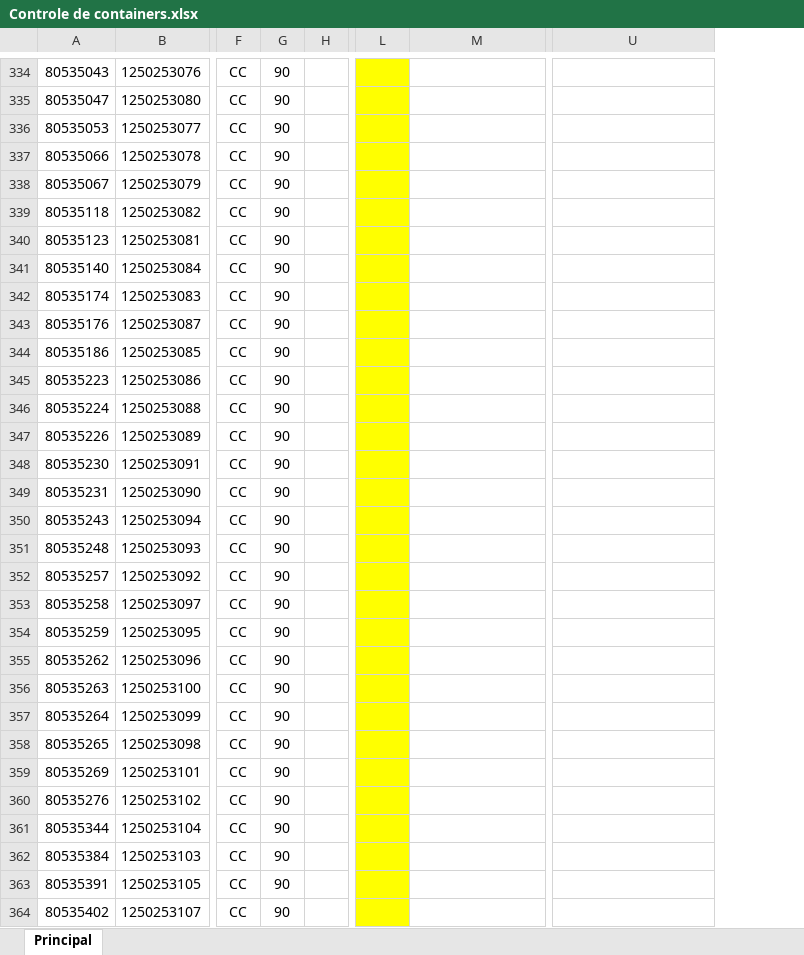
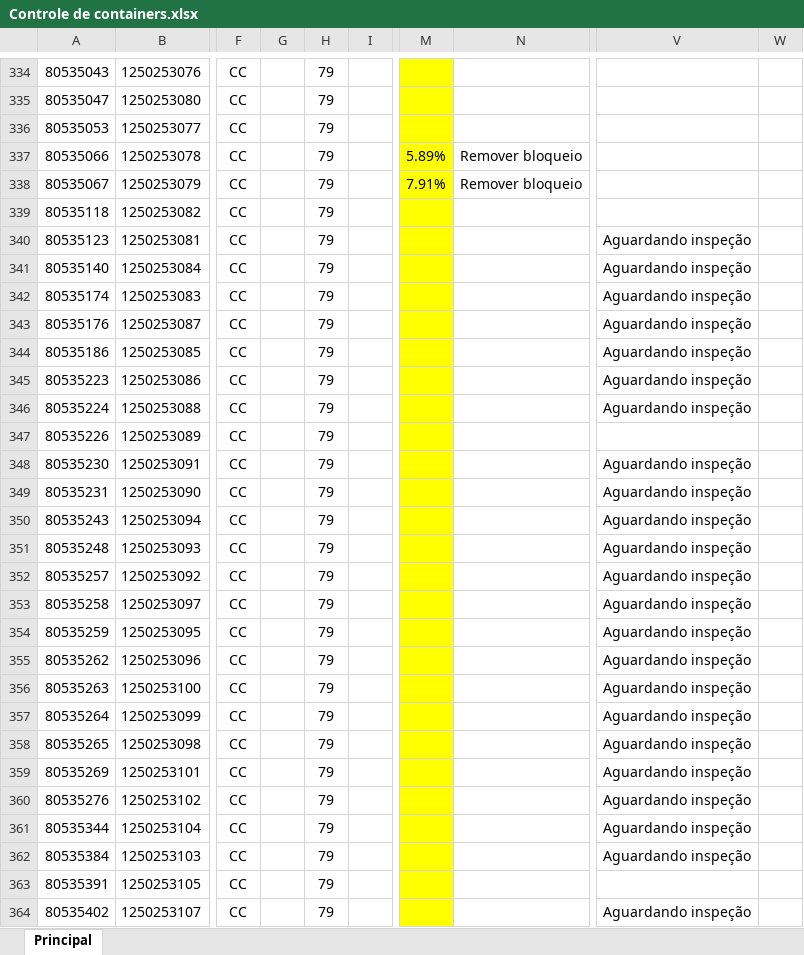
Before and after one commit to MbbMaritimo/dados, an Excel workbook: Controle de containers.xlsx, sheet Principal, drawn as a sheet; only a part is shown, gaps mark what is left out; values as stored, in another font and other column widths than the file's, no borders; conditional formats not drawn; removed rows and columns are numbered as before the commit, all else as after; the diff covers the shown part only; the diff names each change by its address in the sheet, - before the commit and + after, or states it on an @@ line.

```diff
--- a/Controle de containers.xlsx (sheet Principal)
+++ b/Controle de containers.xlsx (sheet Principal)
-column G, rows 334-364: all 90
+column G, empty
+column H, rows 334-364: all 79
+column W, empty
-M337: (empty)
+M337: 5.89%
-N337:N338: (empty)
+N337:N338: Remover bloqueio
-M338: (empty)
+M338: 7.91%
-V340:V346: (empty)
+V340:V346: Aguardando inspeção
-V348:V362: (empty)
+V348:V362: Aguardando inspeção
-V364: (empty)
+V364: Aguardando inspeção
```
Also changed, not shown: 111 edited cells elsewhere in this sheet, formulas that keep their value.
